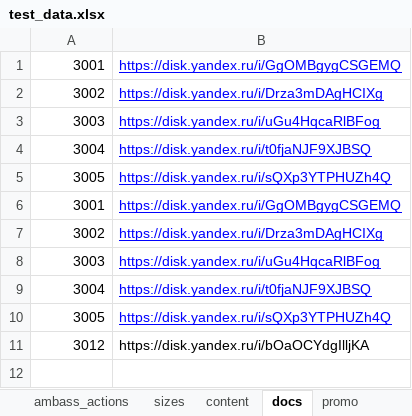
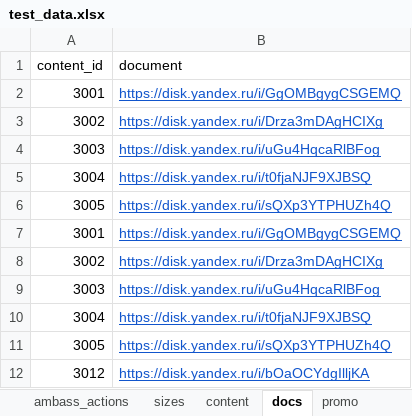
Before and after one commit to BittWizards/backend, an Excel workbook: backend/data/test_data.xlsx, sheet docs, drawn as a sheet; values as stored, in another font and other column widths than the file's, no borders; addresses are those after the commit; the diff names each change by its address in the sheet, - before the commit and + after, or states it on an @@ line.

```diff
--- a/backend/data/test_data.xlsx (sheet docs)
+++ b/backend/data/test_data.xlsx (sheet docs)
+row 1: content_id | document
-B2:B11 text colour: #0000FF
+B2:B11 text colour: #1155CC
@@ B12 underline: off → on, text colour: black → #1155CC @@
```
Also changed, not shown: sheet ambassadors, sheet orders, sheet actions, sheet content, sheet address, sheet sizes, 4 more sheets, 5 other files.
